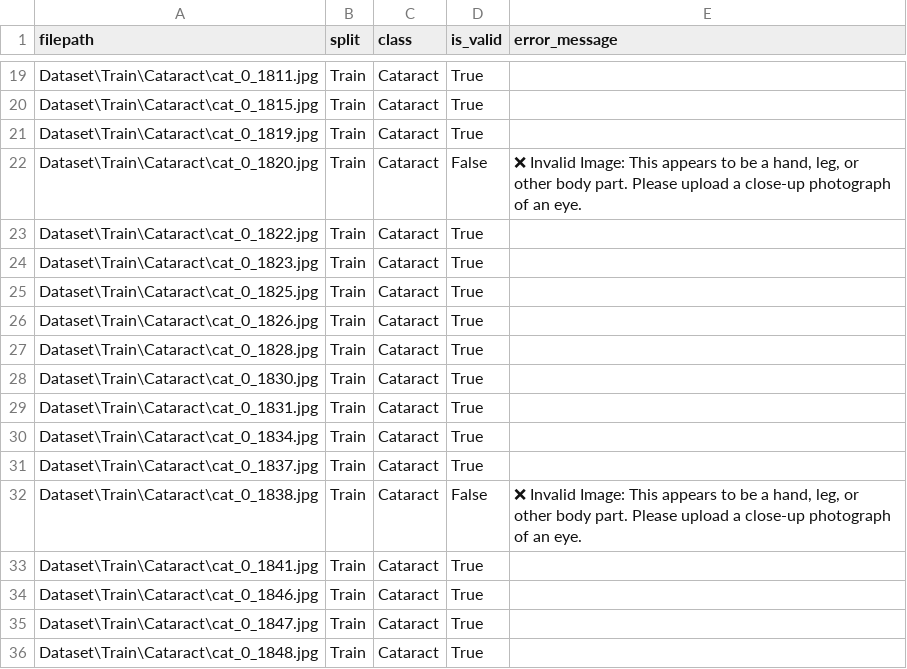
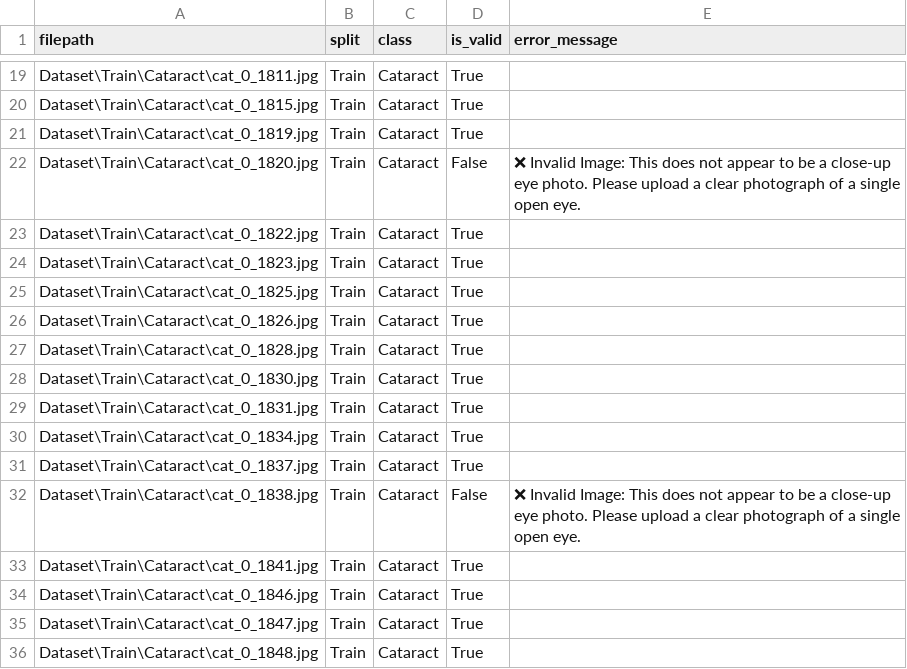
Before and after one commit to SrikanthRyali/Cataract-multi-model, a CSV file: eye_validation_report.csv, drawn as a sheet; only a part is shown, gaps mark what is left out; the diff covers the shown part only.

```diff
--- a/eye_validation_report.csv
+++ b/eye_validation_report.csv
@@ -21,3 +21,3 @@ Dataset\Train\Cataract\cat_0_1815.jpg,Train,Cataract,True,
 Dataset\Train\Cataract\cat_0_1819.jpg,Train,Cataract,True,
-Dataset\Train\Cataract\cat_0_1820.jpg,Train,Cataract,False,"❌ Invalid Image: This appears to be a hand, leg, or other body part. Please upload a close-up photograph of an eye."
+Dataset\Train\Cataract\cat_0_1820.jpg,Train,Cataract,False,❌ Invalid Image: This does not appear to be a close-up eye photo. Please upload a clear photograph of a single open eye.
 Dataset\Train\Cataract\cat_0_1822.jpg,Train,Cataract,True,
@@ -31,3 +31,3 @@ Dataset\Train\Cataract\cat_0_1834.jpg,Train,Cataract,True,
 Dataset\Train\Cataract\cat_0_1837.jpg,Train,Cataract,True,
-Dataset\Train\Cataract\cat_0_1838.jpg,Train,Cataract,False,"❌ Invalid Image: This appears to be a hand, leg, or other body part. Please upload a close-up photograph of an eye."
+Dataset\Train\Cataract\cat_0_1838.jpg,Train,Cataract,False,❌ Invalid Image: This does not appear to be a close-up eye photo. Please upload a clear photograph of a single open eye.
 Dataset\Train\Cataract\cat_0_1841.jpg,Train,Cataract,True,
```
Also changed, not shown: 10 removed rows and 22 edited cells elsewhere in this file, 1 other file.
